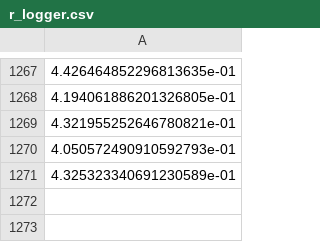
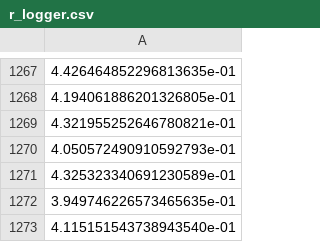
Before and after one commit to H-Y-H-Y-H/Robotic_Research_Test, a CSV file: log1/r_logger.csv, drawn as a sheet; only a part is shown, gaps mark what is left out.

```diff
--- a/log1/r_logger.csv
+++ b/log1/r_logger.csv
@@ -1271 +1271,3 @@
 4.325323340691230589e-01
+3.949746226573465635e-01
+4.115151543738943540e-01
```
Also changed, not shown: log2/r_logger.csv, log3/r_logger.csv, 23 other files.
